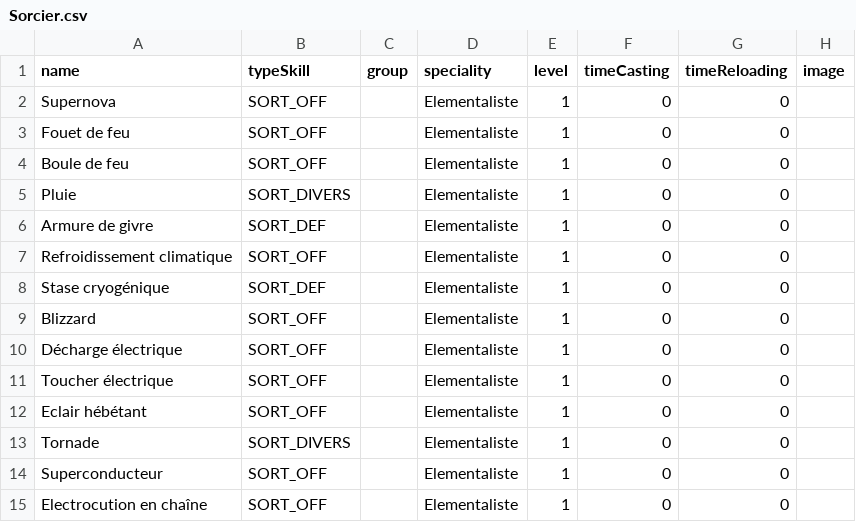
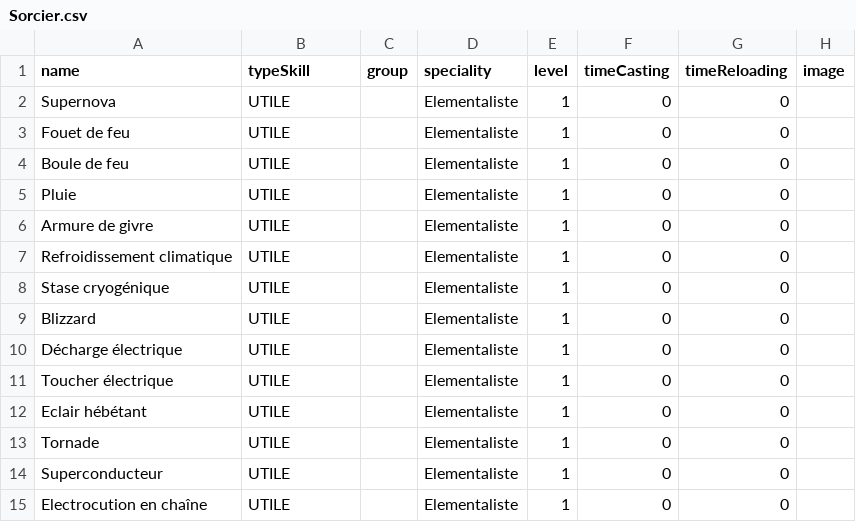
Before and after one commit to Spefire/MondeArlenor_WEBSITE_VUE, a CSV file: src/models/skills/Sorcier.csv, drawn as a sheet; only a part is shown; the diff covers the shown part only; the diff names each change by its address in the sheet, - before the commit and + after, or states it on an @@ line.

```diff
--- a/src/models/skills/Sorcier.csv
+++ b/src/models/skills/Sorcier.csv
-B2:B4 (typeSkill): SORT_OFF
+B2:B4 (typeSkill): UTILE
-B5 (typeSkill): SORT_DIVERS
+B5 (typeSkill): UTILE
-B6 (typeSkill): SORT_DEF
+B6 (typeSkill): UTILE
-B7 (typeSkill): SORT_OFF
+B7 (typeSkill): UTILE
-B8 (typeSkill): SORT_DEF
+B8 (typeSkill): UTILE
-B9:B12 (typeSkill): SORT_OFF
+B9:B12 (typeSkill): UTILE
-B13 (typeSkill): SORT_DIVERS
+B13 (typeSkill): UTILE
-B14:B15 (typeSkill): SORT_OFF
+B14:B15 (typeSkill): UTILE
```
Also changed, not shown: 13 added rows and 13 edited cells elsewhere in this file, src/models/skills/Assassin.csv, src/models/skills/Enchanteur.csv, 13 other files.
